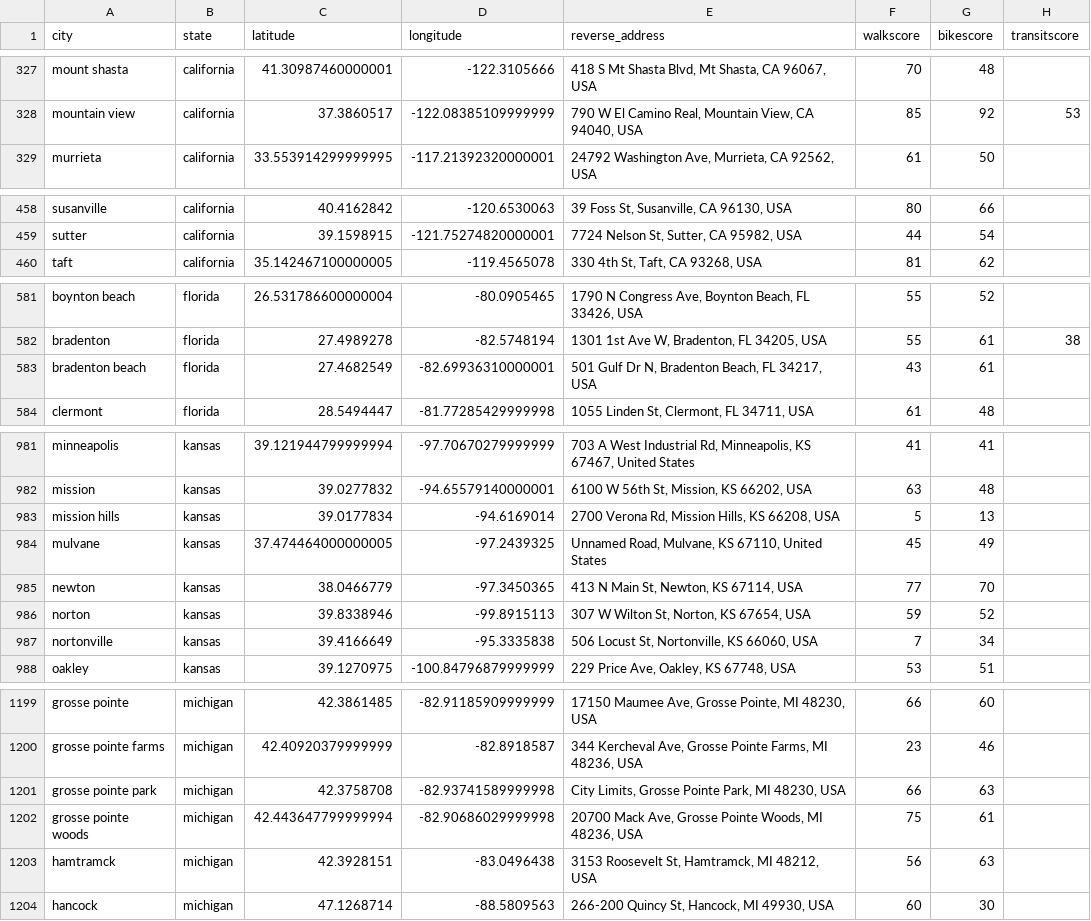
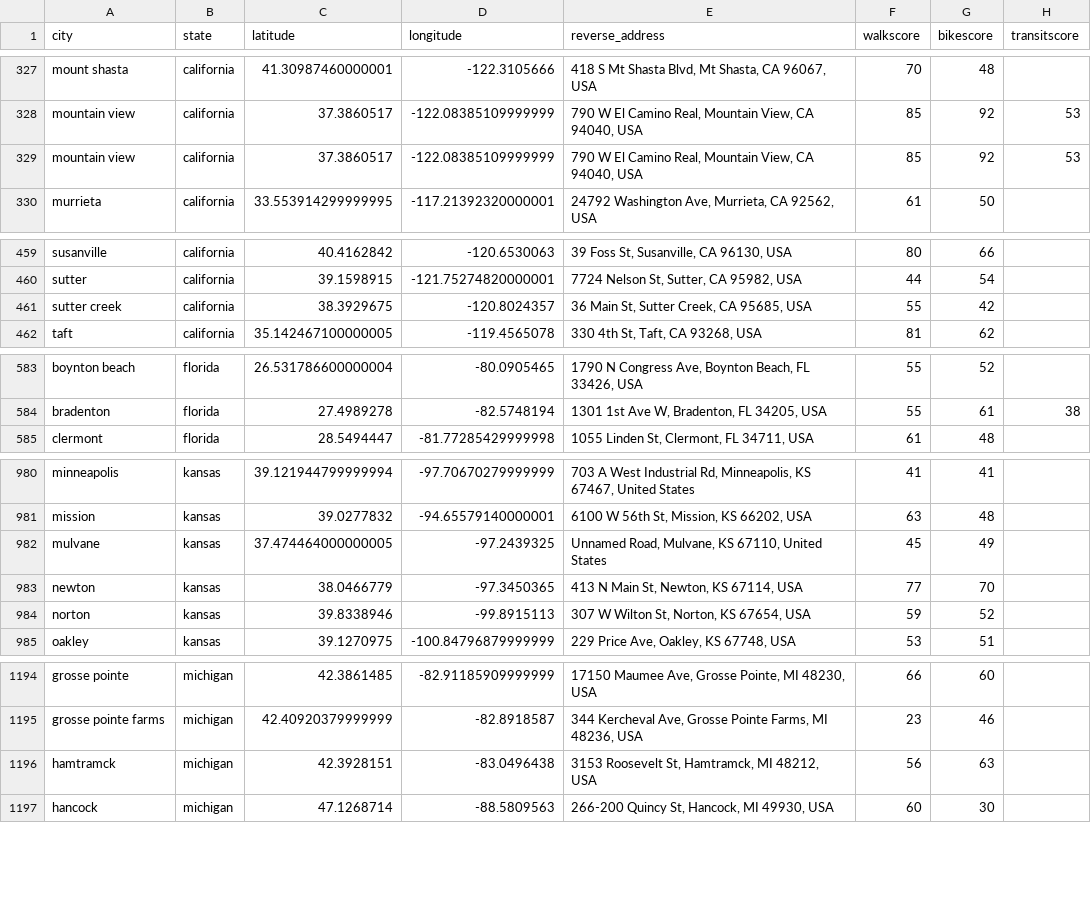
Before and after one commit to JohnTheodore/city_comparison, a CSV file: primary_sources/walkscore/walkscores_scraped.csv, drawn as a sheet; only a part is shown, gaps mark what is left out; the diff covers the shown part only.

Commit message:
remove read_excel and normalize to get_dataframe_from_spreadsheet
remove redunant function that is the same (get_dataframe_from_merged_table_metadata), make compiled_city_comparison essentially a dict and util functions

test out matrix on travis-ci

traivs

cleaner output

more cleanup, normalize_experian now only has logic that is unique to it's file

add normalize_headers_in_dataframes to normalize_census.py

normalize_census is working, and cleaned up

normalize_fbi is working and more cleaned up and consistent

rewrite census csv

fixed experian credit score city list, I noticed after lowercasing everything the total went from 10k to 7824

write new combined fbi file

ran geocodes

reran walkscores

change to or

rewrote main city_comparison.csv

more passing

```diff
--- a/primary_sources/walkscore/walkscores_scraped.csv
+++ b/primary_sources/walkscore/walkscores_scraped.csv
@@ -328,2 +328,3 @@ mount shasta,california,41.30987460000001,-122.3105666,"418 S Mt Shasta Blvd, Mt
 mountain view,california,37.3860517,-122.08385109999999,"790 W El Camino Real, Mountain View, CA 94040, USA",85,92,53
+mountain view,california,37.3860517,-122.08385109999999,"790 W El Camino Real, Mountain View, CA 94040, USA",85,92,53
 murrieta,california,33.553914299999995,-117.21392320000001,"24792 Washington Ave, Murrieta, CA 92562, USA",61,50,
@@ -459,2 +460,3 @@ susanville,california,40.4162842,-120.6530063,"39 Foss St, Susanville, CA 96130,
 sutter,california,39.1598915,-121.75274820000001,"7724 Nelson St, Sutter, CA 95982, USA",44,54,
+sutter creek,california,38.3929675,-120.8024357,"36 Main St, Sutter Creek, CA 95685, USA",55,42,
 taft,california,35.142467100000005,-119.4565078,"330 4th St, Taft, CA 93268, USA",81,62,
@@ -582,3 +584,2 @@ boynton beach,florida,26.531786600000004,-80.0905465,"1790 N Congress Ave, Boynt
 bradenton,florida,27.4989278,-82.5748194,"1301 1st Ave W, Bradenton, FL 34205, USA",55,61,38
-bradenton beach,florida,27.4682549,-82.69936310000001,"501 Gulf Dr N, Bradenton Beach, FL 34217, USA",43,61,
 clermont,florida,28.5494447,-81.77285429999998,"1055 Linden St, Clermont, FL 34711, USA",61,48,
@@ -982,3 +981,2 @@ minneapolis,kansas,39.121944799999994,-97.70670279999999,"703 A West Industrial
 mission,kansas,39.0277832,-94.65579140000001,"6100 W 56th St, Mission, KS 66202, USA",63,48,
-mission hills,kansas,39.0177834,-94.6169014,"2700 Verona Rd, Mission Hills, KS 66208, USA",5,13,
 mulvane,kansas,37.474464000000005,-97.2439325,"Unnamed Road, Mulvane, KS 67110, United States",45,49,
@@ -986,3 +984,2 @@ newton,kansas,38.0466779,-97.3450365,"413 N Main St, Newton, KS 67114, USA",77,7
 norton,kansas,39.8338946,-99.8915113,"307 W Wilton St, Norton, KS 67654, USA",59,52,
-nortonville,kansas,39.4166649,-95.3335838,"506 Locust St, Nortonville, KS 66060, USA",7,34,
 oakley,kansas,39.1270975,-100.84796879999999,"229 Price Ave, Oakley, KS 67748, USA",53,51,
@@ -1200,4 +1195,2 @@ grosse pointe,michigan,42.3861485,-82.91185909999999,"17150 Maumee Ave, Grosse P
 grosse pointe farms,michigan,42.40920379999999,-82.8918587,"344 Kercheval Ave, Grosse Pointe Farms, MI 48236, USA",23,46,
-grosse pointe park,michigan,42.3758708,-82.93741589999998,"City Limits, Grosse Pointe Park, MI 48230, USA",66,63,
-grosse pointe woods,michigan,42.443647799999994,-82.90686029999998,"20700 Mack Ave, Grosse Pointe Woods, MI 48236, USA",75,61,
 hamtramck,michigan,42.3928151,-83.0496438,"3153 Roosevelt St, Hamtramck, MI 48212, USA",56,63,
```
Also changed, not shown: 1 added row and 15 removed rows elsewhere in this file, primary_sources/geocode/geocodes_scraped.csv, 18 other files.
